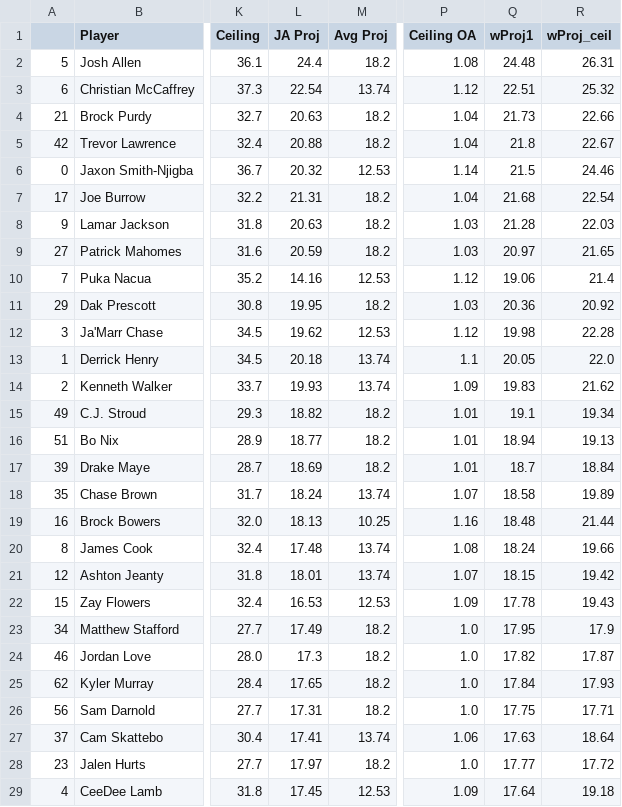
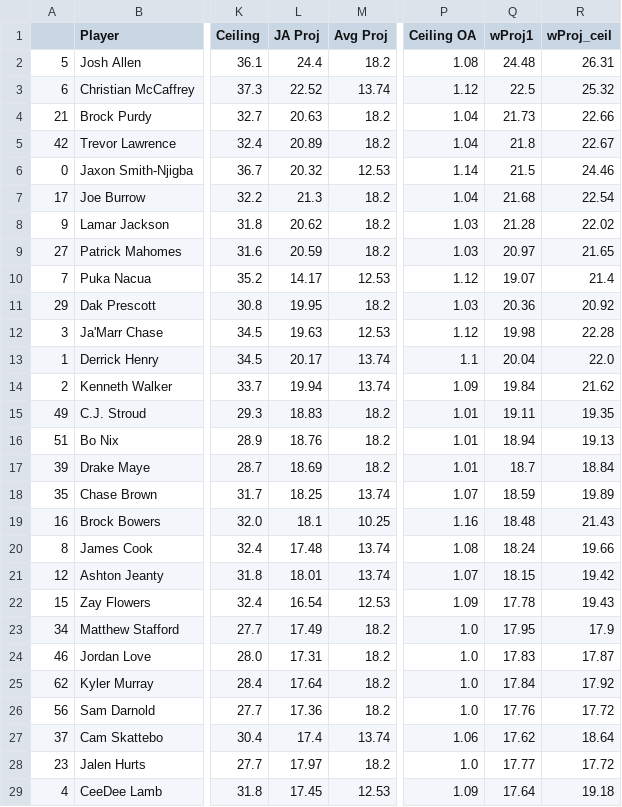
Before and after one commit to JonPGH/nflApp, a CSV file: Data/main_slate_projections.csv, drawn as a sheet; only a part is shown, gaps mark what is left out; the diff covers the shown part only; the diff names each change by its address in the sheet, - before the commit and + after, or states it on an @@ line.

```diff
--- a/Data/main_slate_projections.csv
+++ b/Data/main_slate_projections.csv
-L3 (JA Proj): 22.54
+L3 (JA Proj): 22.52
-Q3 (wProj1): 22.51
+Q3 (wProj1): 22.5
-L5 (JA Proj): 20.88
+L5 (JA Proj): 20.89
-L7 (JA Proj): 21.31
+L7 (JA Proj): 21.3
-L8 (JA Proj): 20.63
+L8 (JA Proj): 20.62
-R8 (wProj_ceil): 22.03
+R8 (wProj_ceil): 22.02
-L10 (JA Proj): 14.16
+L10 (JA Proj): 14.17
-Q10 (wProj1): 19.06
+Q10 (wProj1): 19.07
-L12 (JA Proj): 19.62
+L12 (JA Proj): 19.63
-L13 (JA Proj): 20.18
+L13 (JA Proj): 20.17
-Q13 (wProj1): 20.05
+Q13 (wProj1): 20.04
-L14 (JA Proj): 19.93
+L14 (JA Proj): 19.94
-Q14 (wProj1): 19.83
+Q14 (wProj1): 19.84
-L15 (JA Proj): 18.82
+L15 (JA Proj): 18.83
-Q15 (wProj1): 19.1
+Q15 (wProj1): 19.11
-R15 (wProj_ceil): 19.34
+R15 (wProj_ceil): 19.35
-L16 (JA Proj): 18.77
+L16 (JA Proj): 18.76
-L18 (JA Proj): 18.24
+L18 (JA Proj): 18.25
-Q18 (wProj1): 18.58
+Q18 (wProj1): 18.59
-L19 (JA Proj): 18.13
+L19 (JA Proj): 18.1
-R19 (wProj_ceil): 21.44
+R19 (wProj_ceil): 21.43
-L22 (JA Proj): 16.53
+L22 (JA Proj): 16.54
-L24 (JA Proj): 17.3
+L24 (JA Proj): 17.31
-Q24 (wProj1): 17.82
+Q24 (wProj1): 17.83
-L25 (JA Proj): 17.65
+L25 (JA Proj): 17.64
-R25 (wProj_ceil): 17.93
+R25 (wProj_ceil): 17.92
-L26 (JA Proj): 17.31
+L26 (JA Proj): 17.36
-Q26 (wProj1): 17.75
+Q26 (wProj1): 17.76
-R26 (wProj_ceil): 17.71
+R26 (wProj_ceil): 17.72
-L27 (JA Proj): 17.41
+L27 (JA Proj): 17.4
-Q27 (wProj1): 17.63
+Q27 (wProj1): 17.62
```
Also changed, not shown: 85 edited cells elsewhere in this file, Data/bookproj.csv, Data/ja proj.csv, 6 other files.
